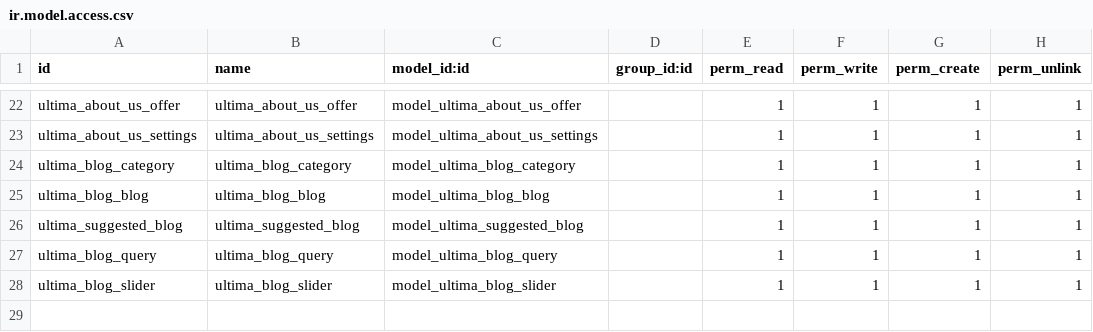
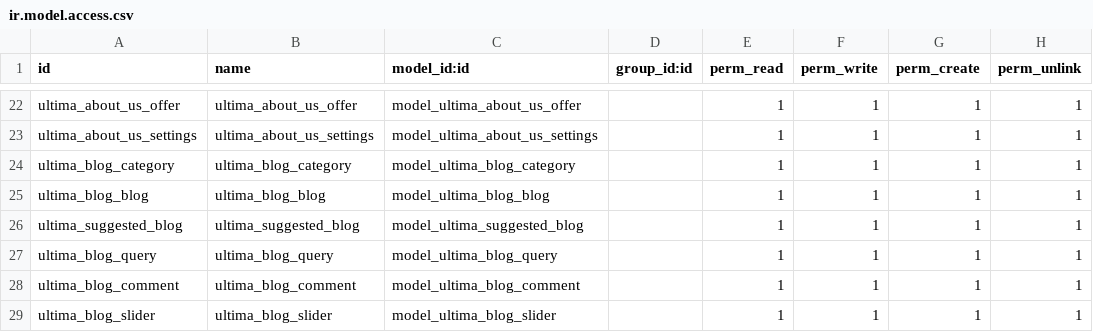
Before and after one commit to Xsellence-Bangladesh-Limited/Ultima_IG, a CSV file: security/ir.model.access.csv, drawn as a sheet; only a part is shown, gaps mark what is left out; the diff names each change by its address in the sheet, - before the commit and + after, or states it on an @@ line.

Commit message:
blog errors fixed.

```diff
--- a/security/ir.model.access.csv
+++ b/security/ir.model.access.csv
+row 28: ultima_blog_comment | ultima_blog_comment | model_ultima_blog_comment |  | 1 | 1 | 1 | 1
```
Also changed, not shown: 15 other files.
